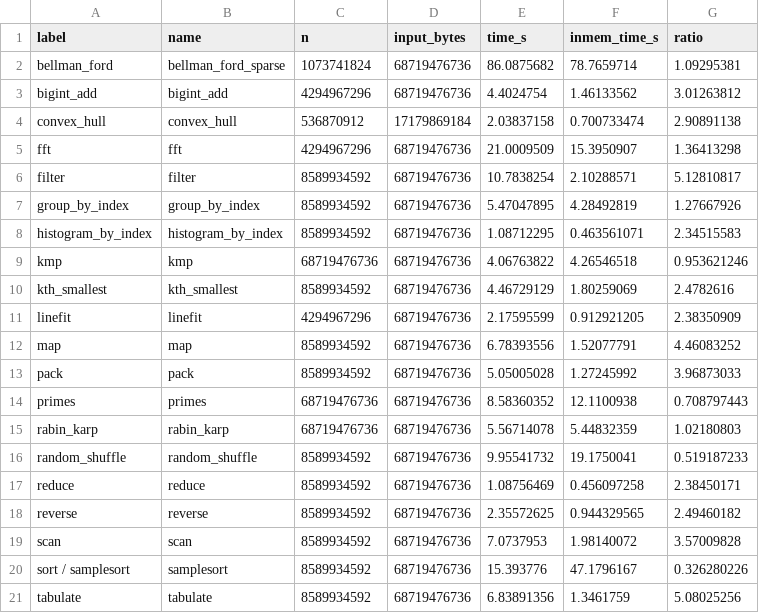
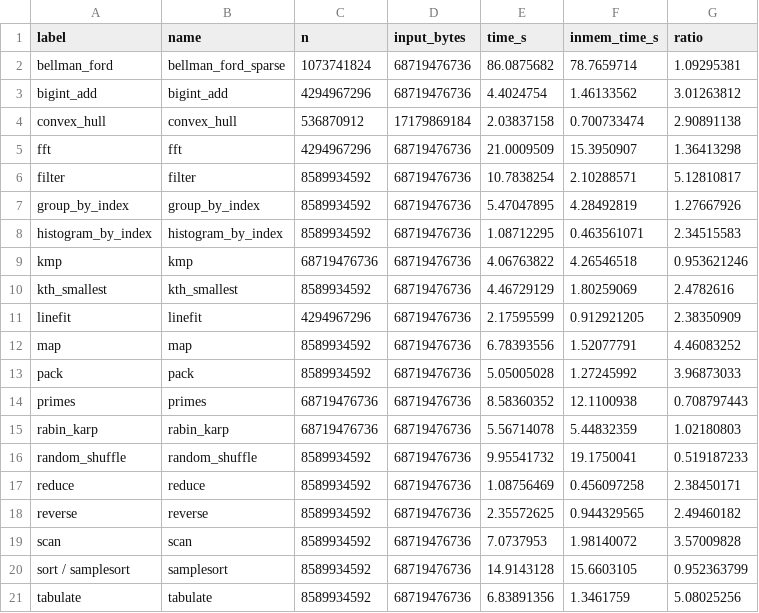
Before and after one commit to Cyan9644/plaidlaylib, a CSV file: benchresults/Sep24-FinalFigures/summary_figure.csv, drawn as a sheet.

Commit message:
shorten the summary figure and plot with the parlay::sort comparison

```diff
--- a/benchresults/Sep24-FinalFigures/summary_figure.csv
+++ b/benchresults/Sep24-FinalFigures/summary_figure.csv
@@ -19,3 +19,3 @@ reverse,reverse,8589934592,68719476736,2.35572625,0.944329565,2.49460182
 scan,scan,8589934592,68719476736,7.0737953,1.98140072,3.57009828
-sort / samplesort,samplesort,8589934592,68719476736,15.393776,47.1796167,0.326280226
+sort / samplesort,samplesort,8589934592,68719476736,14.9143128,15.6603105,0.952363799
 tabulate,tabulate,8589934592,68719476736,6.83891356,1.3461759,5.08025256
```
Also changed, not shown: 10 other files.
